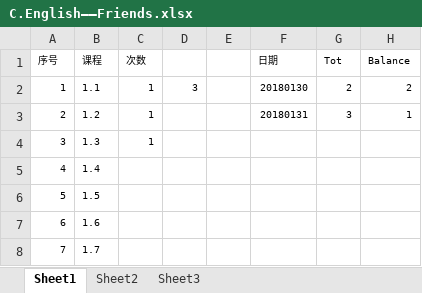
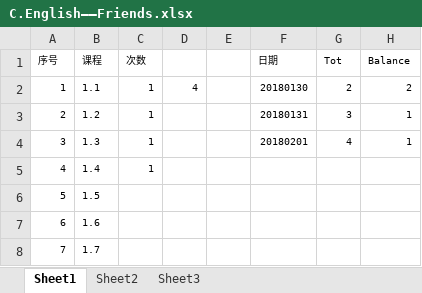
Before and after one commit to Jimmy419/Career, an Excel workbook: 做事 Doing/C.English——Friends.xlsx, sheet Sheet1, drawn as a sheet; only a part is shown; values as stored, in another font and other column widths than the file's, no borders; charts and pictures not drawn; the diff names each change by its address in the sheet, - before the commit and + after, or states it on an @@ line.

```diff
--- a/做事 Doing/C.English——Friends.xlsx (sheet Sheet1)
+++ b/做事 Doing/C.English——Friends.xlsx (sheet Sheet1)
-D2: 3
+D2: 4
-F4 (日期): (empty)
+F4 (日期): 20180201
-G4 (Tot): (empty)
+G4 (Tot): 4
-H4 (Balance): (empty)
+H4 (Balance): 1
-C5 (次数): (empty)
+C5 (次数): 1
```
Also changed, not shown: charts or pictures, 做事 Doing/A.Habits.xlsx, 做事 Doing/B.Wealth——Stock accout balance.xlsx, 2 other files.
